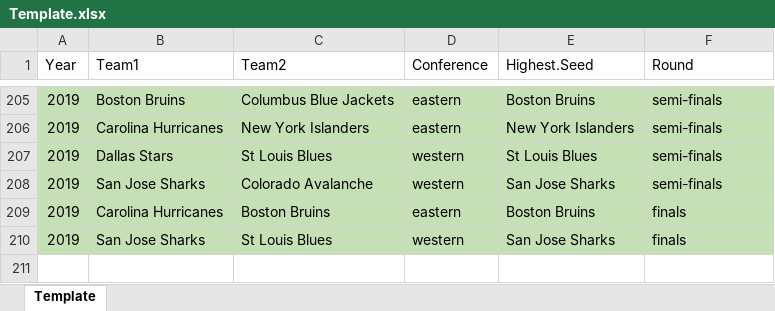
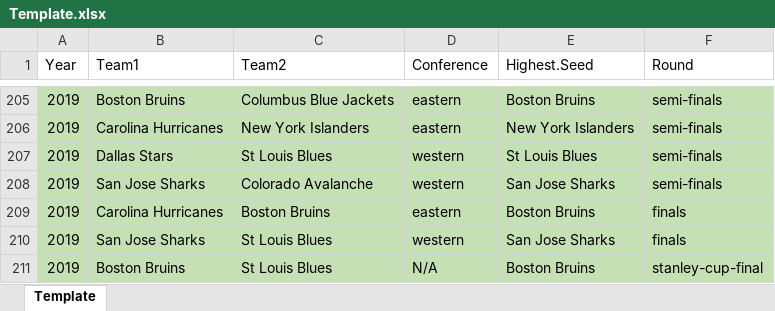
Before and after one commit to braydentang1/NHLPlayoffs, an Excel workbook: Scraping Scripts and Template/Template.xlsx, sheet Template, drawn as a sheet; only a part is shown, gaps mark what is left out; values as stored, in another font and other column widths than the file's, no borders; the diff names each change by its address in the sheet, - before the commit and + after, or states it on an @@ line.

```diff
--- a/Scraping Scripts and Template/Template.xlsx (sheet Template)
+++ b/Scraping Scripts and Template/Template.xlsx (sheet Template)
+row 211: 2019 | Boston Bruins | St Louis Blues | N/A | Boston Bruins | stanley-cup-final
```
Also changed, not shown: Scraping Scripts and Template/Time Related Features.xlsx, 45 other files.
